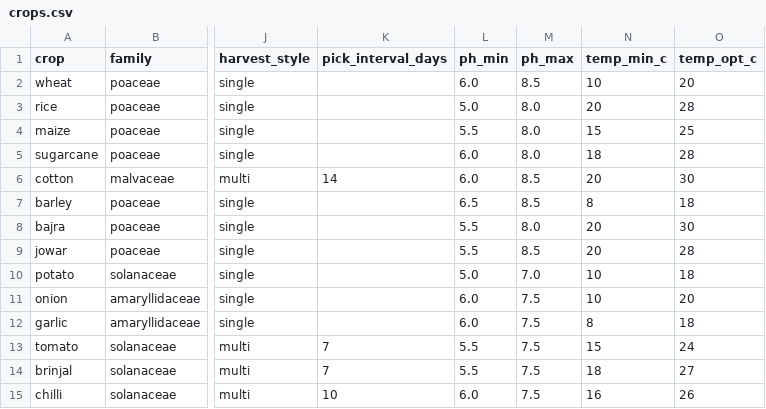
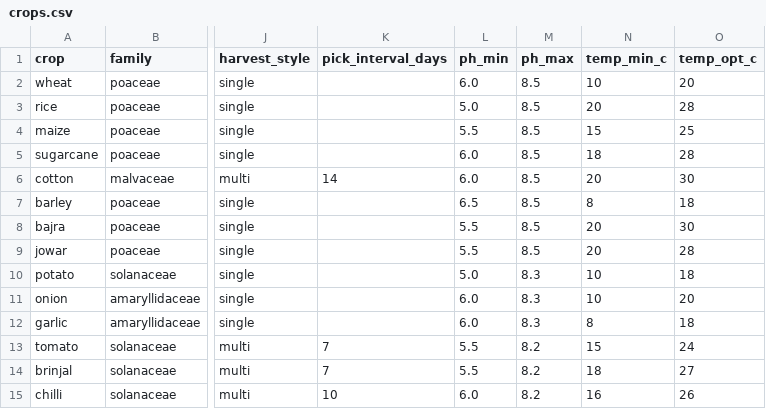
Before and after one commit to muzammiljan2004/Smart_Agriculture_FYP, a CSV file: ml-service/data/crops.csv, drawn as a sheet; only a part is shown, gaps mark what is left out; the diff names each change by its address in the sheet, - before the commit and + after, or states it on an @@ line.

```diff
--- a/ml-service/data/crops.csv
+++ b/ml-service/data/crops.csv
-M3:M5 (ph_max): 8.0
+M3:M5 (ph_max): 8.5
-M8 (ph_max): 8.0
+M8 (ph_max): 8.5
-M10 (ph_max): 7.0
+M10 (ph_max): 8.3
-M11:M12 (ph_max): 7.5
+M11:M12 (ph_max): 8.3
-M13:M15 (ph_max): 7.5
+M13:M15 (ph_max): 8.2
```
Also changed, not shown: 1 other file.
